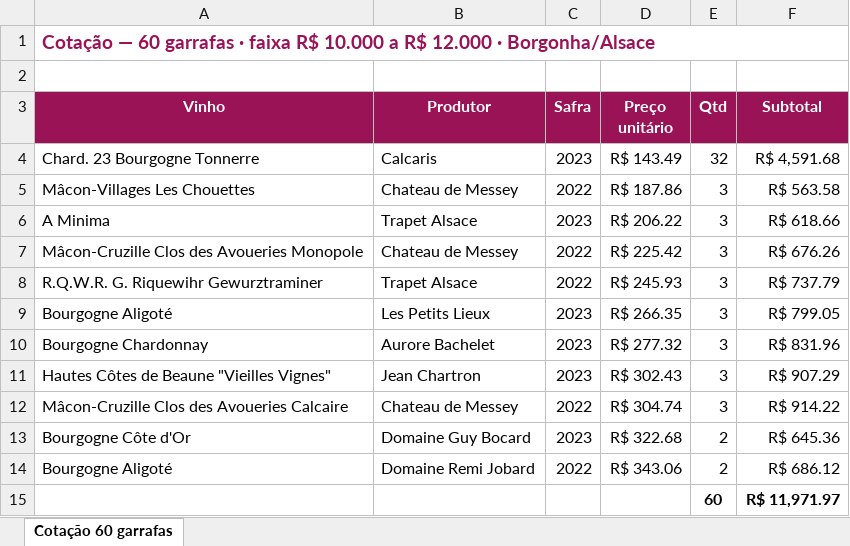
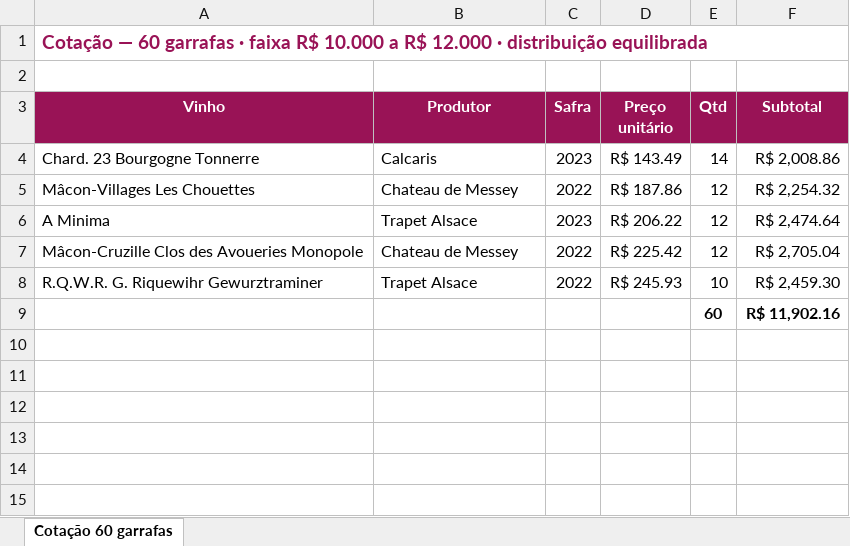
Before and after one commit to marceloheldt-tech/comnectar-workspace, an Excel workbook: analises/vinhos/cotacao-60-garrafas-borgonha-agosto-2026.xlsx, sheet Cotação 60 garrafas, drawn as a sheet; values as stored, in another font and other column widths than the file's, no borders; removed rows and columns are numbered as before the commit, all else as after; the diff names each change by its address in the sheet, - before the commit and + after, or states it on an @@ line.

```diff
--- a/analises/vinhos/cotacao-60-garrafas-borgonha-agosto-2026.xlsx (sheet Cotação 60 garrafas)
+++ b/analises/vinhos/cotacao-60-garrafas-borgonha-agosto-2026.xlsx (sheet Cotação 60 garrafas)
-A1 (Vinho): …12.000 · Borgonha/Alsace
+A1 (Vinho): …12.000 · distribuição equilibrada
-E4 (Qtd): 32
+E4 (Qtd): 14
-F4 (Subtotal): R$ 4,591.68
+F4 (Subtotal): R$ 2,008.86
-E5:E7 (Qtd): 3
+E5:E7 (Qtd): 12
-F5 (Subtotal): R$ 563.58
+F5 (Subtotal): R$ 2,254.32
-F6 (Subtotal): R$ 618.66
+F6 (Subtotal): R$ 2,474.64
-F7 (Subtotal): R$ 676.26
+F7 (Subtotal): R$ 2,705.04
-E8 (Qtd): 3
+E8 (Qtd): 10
-F8 (Subtotal): R$ 737.79
+F8 (Subtotal): R$ 2,459.30
-row 9: Bourgogne Aligoté | Les Petits Lieux | 2023 | R$ 266.35 | 3 | R$ 799.05
-row 10: Bourgogne Chardonnay | Aurore Bachelet | 2023 | R$ 277.32 | 3 | R$ 831.96
-row 11: Hautes Côtes de Beaune "Vieilles Vignes" | Jean Chartron | 2023 | R$ 302.43 | 3 | R$ 907.29
-row 12: Mâcon-Cruzille Clos des Avoueries Calcaire | Chateau de Messey | 2022 | R$ 304.74 | 3 | R$ 914.22
-row 13: Bourgogne Côte d'Or | Domaine Guy Bocard | 2023 | R$ 322.68 | 2 | R$ 645.36
-row 14: Bourgogne Aligoté | Domaine Remi Jobard | 2022 | R$ 343.06 | 2 | R$ 686.12
-F9 (Subtotal): R$ 11,971.97
+F9 (Subtotal): R$ 11,902.16
```
Also changed, not shown: analises/vinhos/tanyno-brancos-agosto-2026.xlsx, 1 other file.
